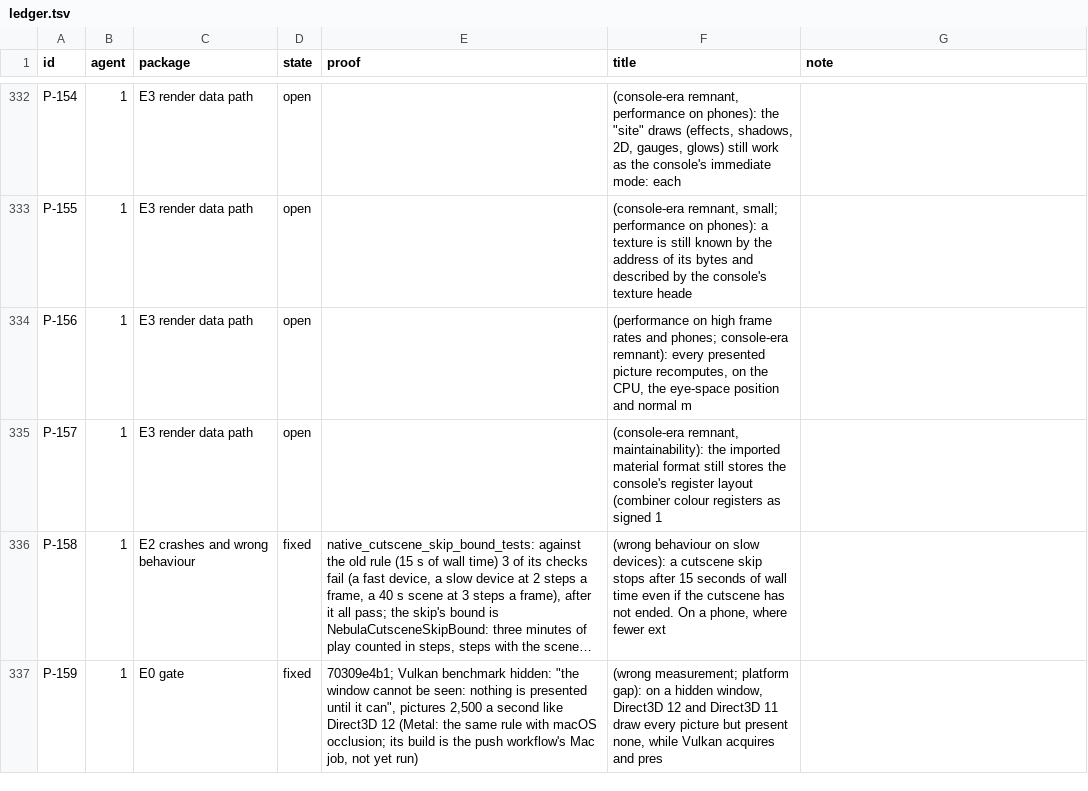
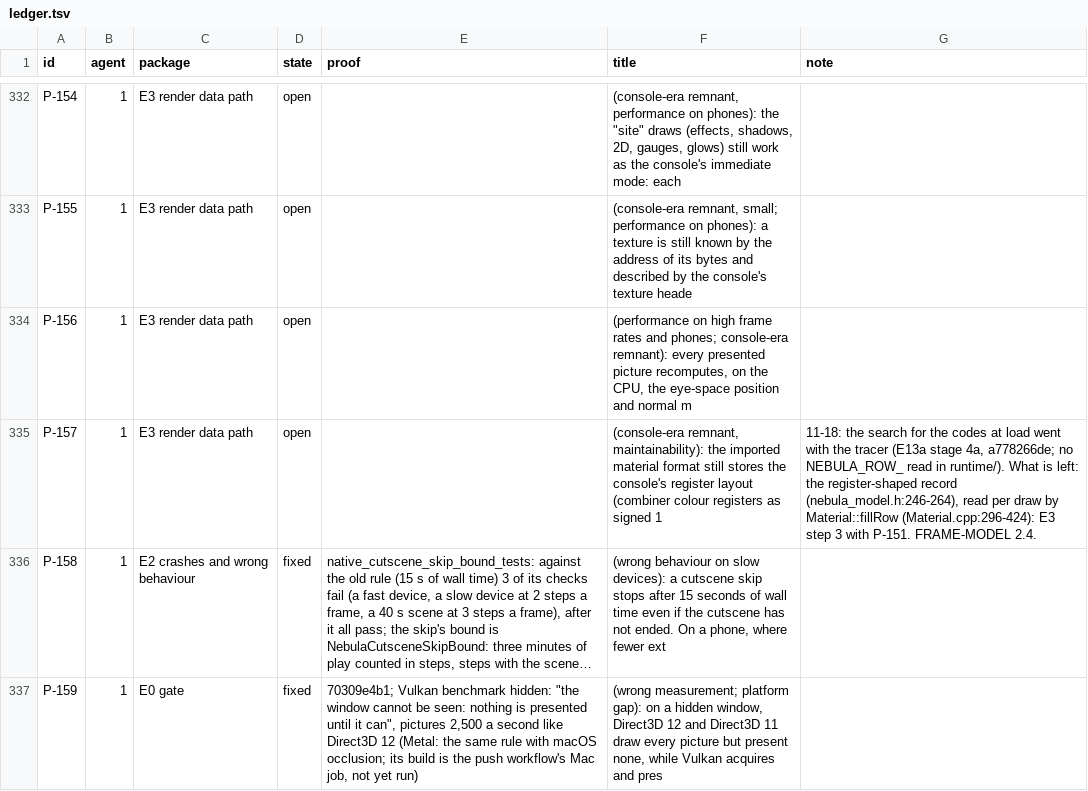
Before and after one commit to keepvaibin/nebula, a TSV file: docs/plan/ledger.tsv, drawn as a sheet; only a part is shown, gaps mark what is left out; long unchanged cells end in …; the diff names each change by its address in the sheet, - before the commit and + after, or states it on an @@ line.

Commit message:
Ledger P-157: what is left after the tracer's removal
The search for register codes at load went with E13a stage 4a
(a778266de). What is left is the register-shaped record, read per
draw by Material::fillRow: E3 step 3, with P-151.

```diff
--- a/docs/plan/ledger.tsv
+++ b/docs/plan/ledger.tsv
-G335 (note): (empty)
+G335 (note): 11-18: the search for the codes at load went with the tracer (E13a stage 4a, a778266de; no NEBULA_ROW_ read in runtime/). What is left: the register-shaped record (nebula_model.h:246-264), read per draw by Material::fillRow (Material.cpp:296-424): E3 step 3 with P-151. FRAME-MODEL 2.4.
```
